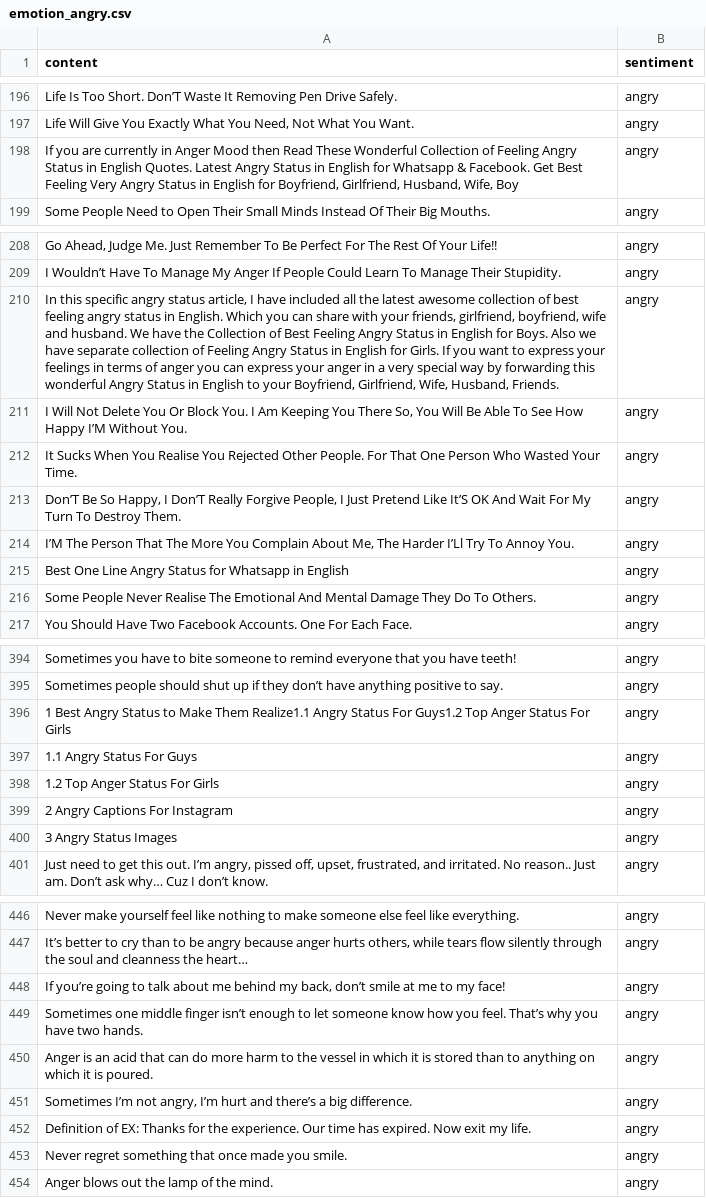
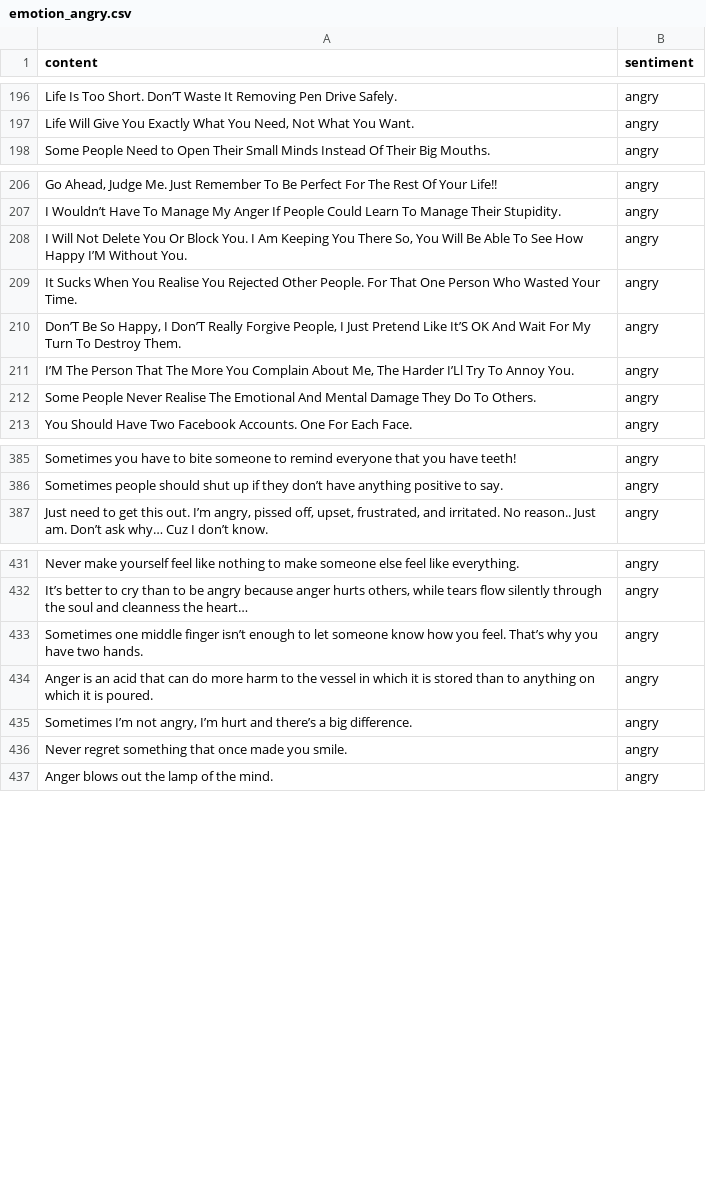
Before and after one commit to ChrisNiekler/NLP, a CSV file: emotion_angry.csv, drawn as a sheet; only a part is shown, gaps mark what is left out; the diff covers the shown part only; the diff names each change by its address in the sheet, - before the commit and + after, or states it on an @@ line.

Commit message:
clean angry dataset

```diff
--- a/emotion_angry.csv
+++ b/emotion_angry.csv
-row 198: If you are currently in Anger Mood then Read These Wonderful Collection of Feeling Angry Status in English Quotes. Latest Angry Status in English for Whatsapp & Facebook. Get Best Feeling Very Angry Status in English for Boyfriend, Girlfriend, Husband, Wife, Boy | angry
-row 210: In this specific angry status article, I have included all the latest awesome collection of best feeling angry status in English. Which you can share with your friends, girlfriend, boyfriend, wife and husband. We have the Collection of Best Feeling Angry Status in English for Boys. Also we have separate collection of Feeling Angry Status in English for Girls. If you want to express your feelings in terms of anger you can express your anger in a very special way by forwarding this wonderful Angry Status in English to your Boyfriend, Girlfriend, Wife, Husband, Friends. | angry
-row 215: Best One Line Angry Status for Whatsapp in English | angry
-row 396: 1 Best Angry Status to Make Them Realize1.1 Angry Status For Guys1.2 Top Anger Status For Girls | angry
-row 397: 1.1 Angry Status For Guys | angry
-row 398: 1.2 Top Anger Status For Girls | angry
-row 399: 2 Angry Captions For Instagram | angry
-row 400: 3 Angry Status Images | angry
-row 448: If you’re going to talk about me behind my back, don’t smile at me to my face! | angry
-row 452: Definition of EX: Thanks for the experience. Our time has expired. Now exit my life. | angry
```
Also changed, not shown: 10 removed rows and 3 edited cells elsewhere in this file, emotion_neutral.csv.
